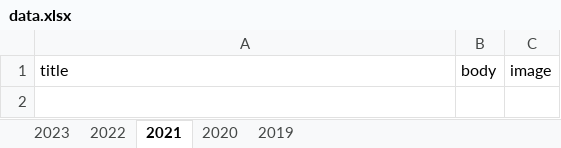
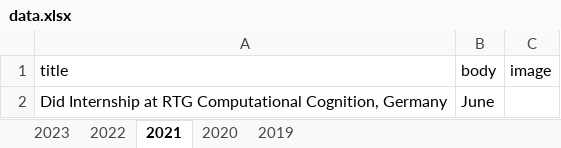
Before and after one commit to varadsrivastava/varadsrivastava.github.io, an Excel workbook: data.xlsx, sheet 2021, drawn as a sheet; values as stored, in another font and other column widths than the file's, no borders; the diff names each change by its address in the sheet, - before the commit and + after, or states it on an @@ line.

```diff
--- a/data.xlsx (sheet 2021)
+++ b/data.xlsx (sheet 2021)
+row 2: Did Internship at RTG Computational Cognition, Germany | June
```
Also changed, not shown: sheet 2023, 1 other file.
